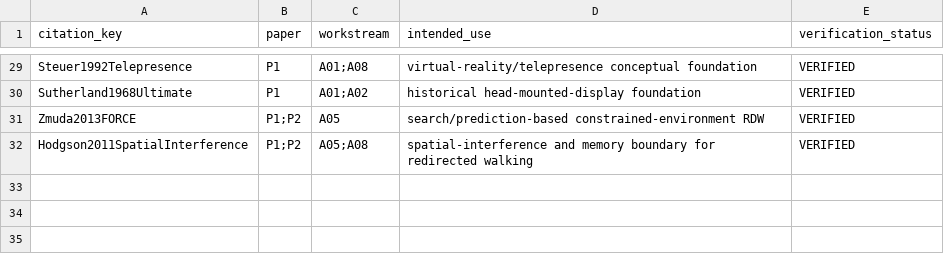
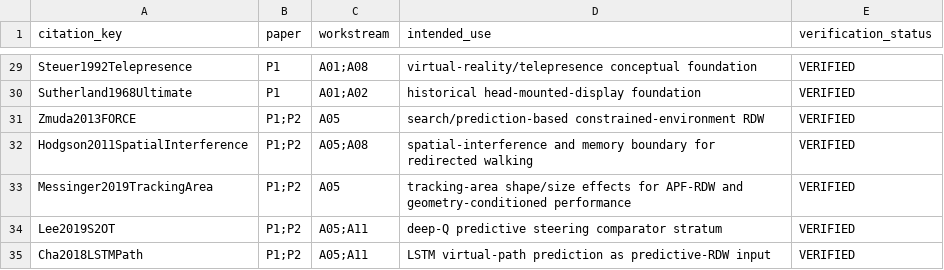
Before and after one commit to Arithmetic-Power-Geometry/Virtual-Reality-Research-Review, a CSV file: paper_writing_register/paper_assets/references/paper_citation_use_ledger.csv, drawn as a sheet; only a part is shown, gaps mark what is left out.

Commit message:
Paper assets: map new RDW references to manuscript claims

```diff
--- a/paper_writing_register/paper_assets/references/paper_citation_use_ledger.csv
+++ b/paper_writing_register/paper_assets/references/paper_citation_use_ledger.csv
@@ -32 +32,4 @@ Zmuda2013FORCE,P1;P2,A05,"search/prediction-based constrained-environment RDW",V
 Hodgson2011SpatialInterference,P1;P2,A05;A08,"spatial-interference and memory boundary for redirected walking",VERIFIED
+Messinger2019TrackingArea,P1;P2,A05,"tracking-area shape/size effects for APF-RDW and geometry-conditioned performance",VERIFIED
+Lee2019S2OT,P1;P2,A05;A11,"deep-Q predictive steering comparator stratum",VERIFIED
+Cha2018LSTMPath,P1;P2,A05;A11,"LSTM virtual-path prediction as predictive-RDW input",VERIFIED
```
